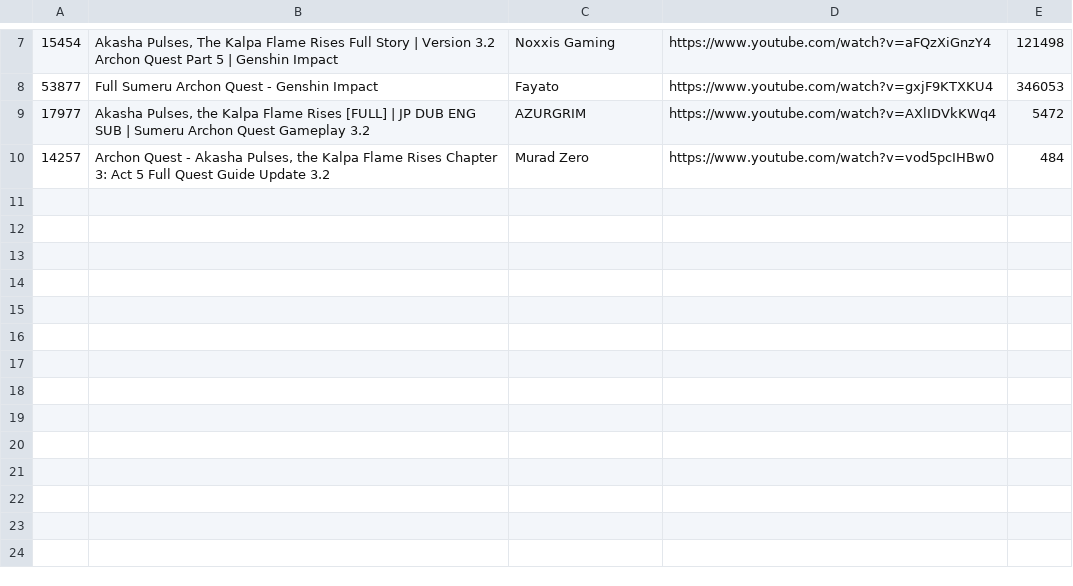
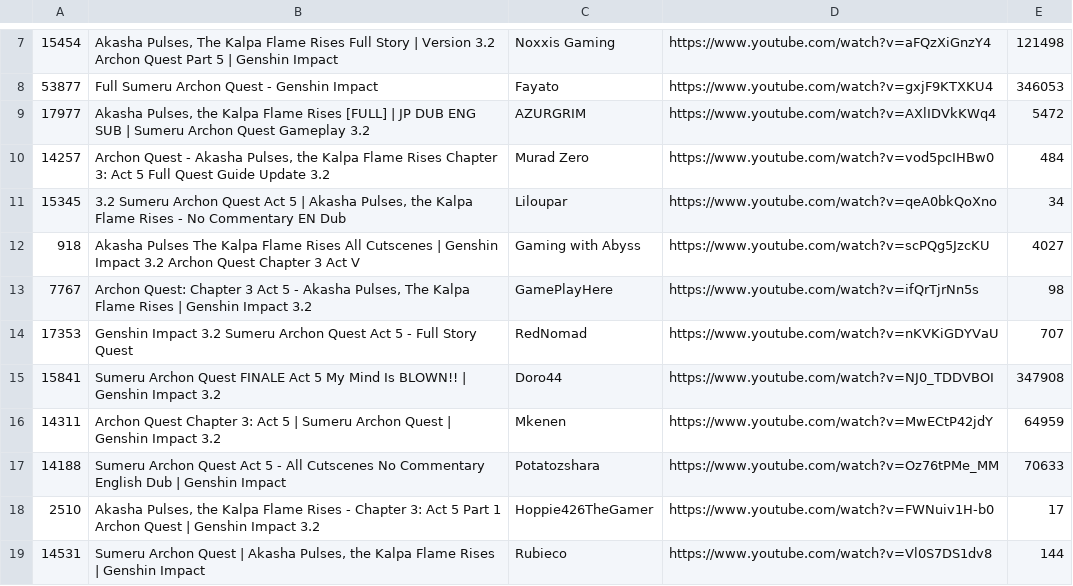
Before and after one commit to FichteFoll/gacha-game-story-length-analysis, a TSV file: genshin-archon-quest-lengths/data/evidence/ch3_Act_V.tsv, drawn as a sheet; only a part is shown, gaps mark what is left out.

```diff
--- a/genshin-archon-quest-lengths/data/evidence/ch3_Act_V.tsv
+++ b/genshin-archon-quest-lengths/data/evidence/ch3_Act_V.tsv
@@ -10 +10,10 @@
 14257	Archon Quest - Akasha Pulses, the Kalpa Flame Rises Chapter 3: Act 5 Full Quest Guide Update 3.2	Murad Zero	https://www.youtube.com/watch?v=vod5pcIHBw0	484
+15345	3.2 Sumeru Archon Quest Act 5 | Akasha Pulses, the Kalpa Flame Rises - No Commentary EN Dub	Liloupar	https://www.youtube.com/watch?v=qeA0bkQoXno	34
+918	Akasha Pulses The Kalpa Flame Rises All Cutscenes | Genshin Impact 3.2 Archon Quest Chapter 3 Act V	Gaming with Abyss	https://www.youtube.com/watch?v=scPQg5JzcKU	4027
+7767	Archon Quest: Chapter 3 Act 5 - Akasha Pulses, The Kalpa Flame Rises | Genshin Impact 3.2	GamePlayHere	https://www.youtube.com/watch?v=ifQrTjrNn5s	98
+17353	Genshin Impact 3.2 Sumeru Archon Quest Act 5 - Full Story Quest	RedNomad	https://www.youtube.com/watch?v=nKVKiGDYVaU	707
+15841	Sumeru Archon Quest FINALE Act 5 My Mind Is BLOWN!! | Genshin Impact 3.2	Doro44	https://www.youtube.com/watch?v=NJ0_TDDVBOI	347908
+14311	Archon Quest Chapter 3: Act 5 | Sumeru Archon Quest | Genshin Impact 3.2	Mkenen	https://www.youtube.com/watch?v=MwECtP42jdY	64959
+14188	Sumeru Archon Quest Act 5 - All Cutscenes No Commentary English Dub | Genshin Impact	Potatozshara	https://www.youtube.com/watch?v=Oz76tPMe_MM	70633
+2510	Akasha Pulses, the Kalpa Flame Rises - Chapter 3: Act 5 Part 1 Archon Quest | Genshin  Impact 3.2	Hoppie426TheGamer	https://www.youtube.com/watch?v=FWNuiv1H-b0	17
+14531	Sumeru Archon Quest | Akasha Pulses, the Kalpa Flame Rises | Genshin Impact	Rubieco	https://www.youtube.com/watch?v=Vl0S7DS1dv8	144
```
Also changed, not shown: genshin-archon-quest-lengths/data/evidence/ch2_Act_I.tsv, genshin-archon-quest-lengths/data/evidence/ch2_Prologue.tsv, 12 other files.
